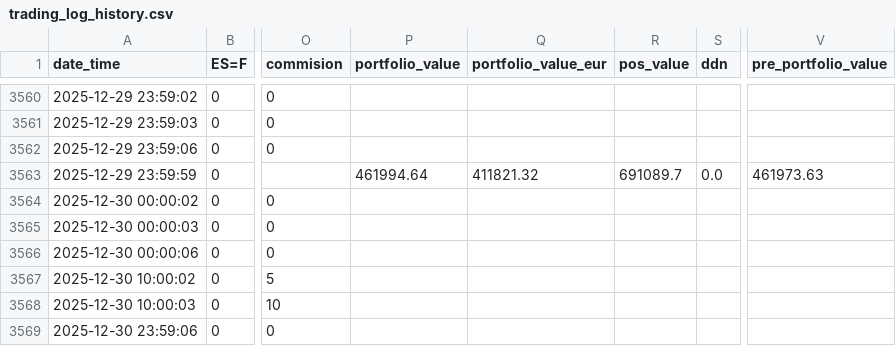
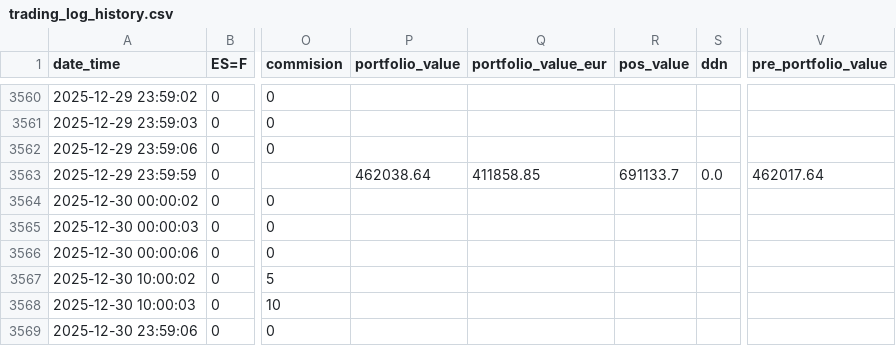
Before and after one commit to ruizcarr/QuantTradingApp_250509, a CSV file: results/trading_log_history.csv, drawn as a sheet; only a part is shown, gaps mark what is left out; the diff covers the shown part only; the diff names each change by its address in the sheet, - before the commit and + after, or states it on an @@ line.

```diff
--- a/results/trading_log_history.csv
+++ b/results/trading_log_history.csv
-P3563 (portfolio_value): 461994.64
+P3563 (portfolio_value): 462038.64
-Q3563 (portfolio_value_eur): 411821.32
+Q3563 (portfolio_value_eur): 411858.85
-R3563 (pos_value): 691089.7
+R3563 (pos_value): 691133.7
-V3563 (pre_portfolio_value): 461973.63
+V3563 (pre_portfolio_value): 462017.64
```
Also changed, not shown: 23 edited cells elsewhere in this file, 2 other files.
